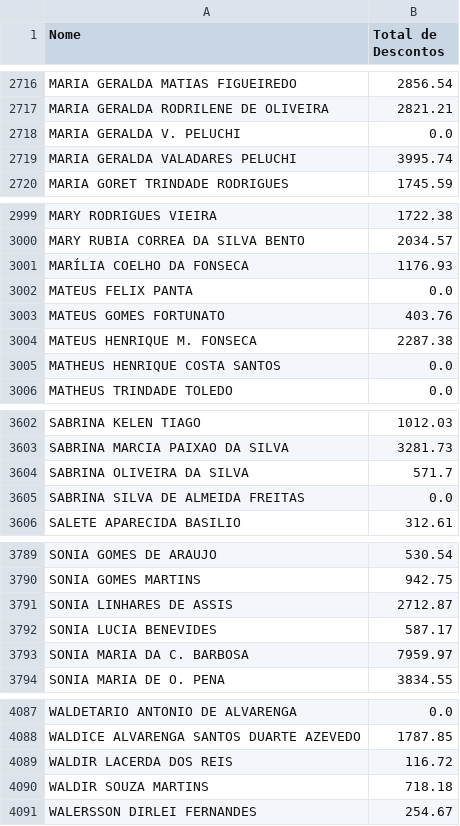
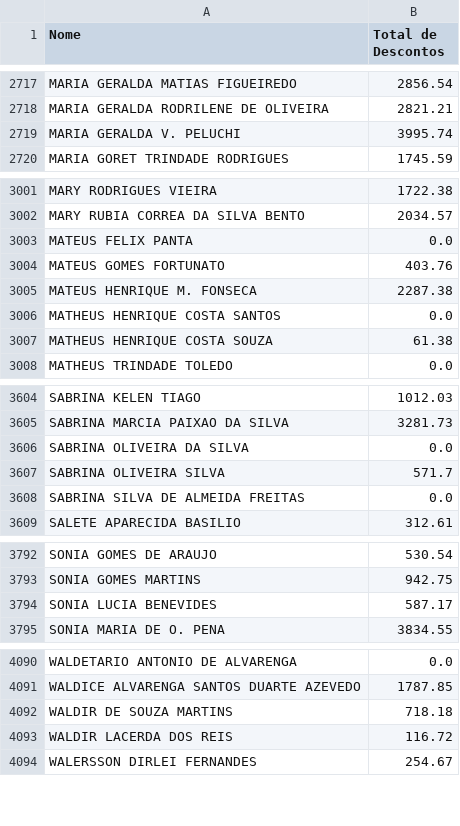
Before and after one commit to 2006878/DMED, a CSV file: descontos_file.csv, drawn as a sheet; only a part is shown, gaps mark what is left out; the diff covers the shown part only.

Commit message:
Atualizacao descontos_file

```diff
--- a/descontos_file.csv
+++ b/descontos_file.csv
@@ -2717,4 +2718,3 @@ MARIA GERALDA MATIAS FIGUEIREDO,2856.54
 MARIA GERALDA RODRILENE DE OLIVEIRA,2821.21
-MARIA GERALDA V. PELUCHI,0.0
-MARIA GERALDA VALADARES PELUCHI,3995.74
+MARIA GERALDA V. PELUCHI,3995.74
 MARIA GORET TRINDADE RODRIGUES,1745.59
@@ -3000,3 +3002,2 @@ MARY RODRIGUES VIEIRA,1722.38
 MARY RUBIA CORREA DA SILVA BENTO,2034.57
-MARÍLIA COELHO DA FONSECA,1176.93
 MATEUS FELIX PANTA,0.0
@@ -3005,2 +3006,3 @@ MATEUS HENRIQUE M. FONSECA,2287.38
 MATHEUS HENRIQUE COSTA SANTOS,0.0
+MATHEUS HENRIQUE COSTA SOUZA,61.38
 MATHEUS TRINDADE TOLEDO,0.0
@@ -3603,3 +3605,4 @@ SABRINA KELEN TIAGO,1012.03
 SABRINA MARCIA PAIXAO DA SILVA,3281.73
-SABRINA OLIVEIRA DA SILVA,571.7
+SABRINA OLIVEIRA DA SILVA,0.0
+SABRINA OLIVEIRA SILVA,571.7
 SABRINA SILVA DE ALMEIDA FREITAS,0.0
@@ -3790,5 +3793,3 @@ SONIA GOMES DE ARAUJO,530.54
 SONIA GOMES MARTINS,942.75
-SONIA LINHARES DE ASSIS,2712.87
 SONIA LUCIA BENEVIDES,587.17
-SONIA MARIA DA C. BARBOSA,7959.97
 SONIA MARIA DE O. PENA,3834.55
@@ -4088,4 +4091,4 @@ WALDETARIO ANTONIO DE ALVARENGA,0.0
 WALDICE ALVARENGA SANTOS DUARTE AZEVEDO,1787.85
+WALDIR DE SOUZA MARTINS,718.18
 WALDIR LACERDA DOS REIS,116.72
-WALDIR SOUZA MARTINS,718.18
 WALERSSON DIRLEI FERNANDES,254.67
```
Also changed, not shown: 15 added rows, 11 removed rows and 47 edited cells elsewhere in this file.
